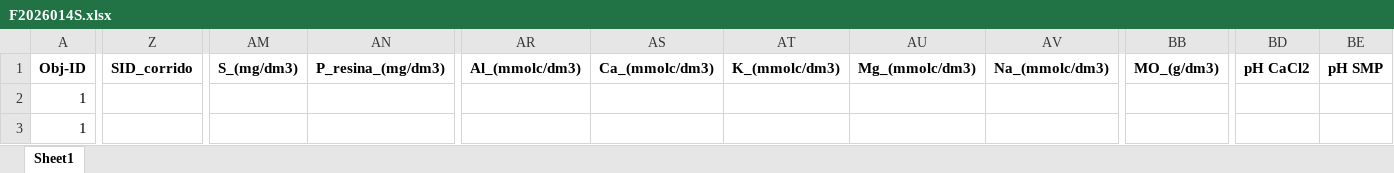
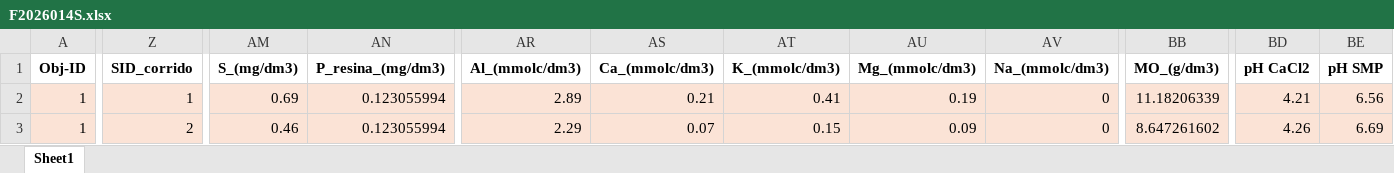
Before and after one commit to agrorobotica-miguelsantos/Dashoboard_ATVOS, an Excel workbook: pedidos/F2026014S.xlsx, sheet Sheet1, drawn as a sheet; only a part is shown, gaps mark what is left out; values as stored, in another font and other column widths than the file's, no borders; the diff covers the shown part only; the diff names each change by its address in the sheet, - before the commit and + after, or states it on an @@ line.

Commit message:
att pedidos

```diff
--- a/pedidos/F2026014S.xlsx (sheet Sheet1)
+++ b/pedidos/F2026014S.xlsx (sheet Sheet1)
-A2:BE3 fill: none
+A2:BE3 fill: #FBE3D6
-Z2 (SID_corrido): (empty)
+Z2 (SID_corrido): 1
-AM2 (S_(mg/dm3)): (empty)
+AM2 (S_(mg/dm3)): 0.69
-AN2:AN3 (P_resina_(mg/dm3)): (empty)
+AN2:AN3 (P_resina_(mg/dm3)): 0.123055994
-AR2 (Al_(mmolc/dm3)): (empty)
+AR2 (Al_(mmolc/dm3)): 2.89
-AS2 (Ca_(mmolc/dm3)): (empty)
+AS2 (Ca_(mmolc/dm3)): 0.21
-AT2 (K_(mmolc/dm3)): (empty)
+AT2 (K_(mmolc/dm3)): 0.41
-AU2 (Mg_(mmolc/dm3)): (empty)
+AU2 (Mg_(mmolc/dm3)): 0.19
-AV2:AV3 (Na_(mmolc/dm3)): (empty)
+AV2:AV3 (Na_(mmolc/dm3)): 0
-BB2 (MO_(g/dm3)): (empty)
+BB2 (MO_(g/dm3)): 11.18206339
-BD2 (pH CaCl2): (empty)
+BD2 (pH CaCl2): 4.21
-BE2 (pH SMP): (empty)
+BE2 (pH SMP): 6.56
-Z3 (SID_corrido): (empty)
+Z3 (SID_corrido): 2
-AM3 (S_(mg/dm3)): (empty)
+AM3 (S_(mg/dm3)): 0.46
-AR3 (Al_(mmolc/dm3)): (empty)
+AR3 (Al_(mmolc/dm3)): 2.29
-AS3 (Ca_(mmolc/dm3)): (empty)
+AS3 (Ca_(mmolc/dm3)): 0.07
-AT3 (K_(mmolc/dm3)): (empty)
+AT3 (K_(mmolc/dm3)): 0.15
-AU3 (Mg_(mmolc/dm3)): (empty)
+AU3 (Mg_(mmolc/dm3)): 0.09
-BB3 (MO_(g/dm3)): (empty)
+BB3 (MO_(g/dm3)): 8.647261602
-BD3 (pH CaCl2): (empty)
+BD3 (pH CaCl2): 4.26
-BE3 (pH SMP): (empty)
+BE3 (pH SMP): 6.69
```
Also changed, not shown: 1466 edited cells and cell formats elsewhere in this sheet.
